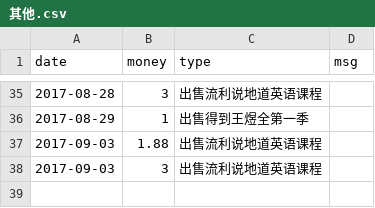
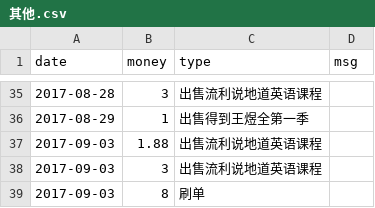
Before and after one commit to jinbin/lifebook, a CSV file: data/income/其他.csv, drawn as a sheet; only a part is shown, gaps mark what is left out.

Commit message:
commit

```diff
--- a/data/income/其他.csv
+++ b/data/income/其他.csv
@@ -38 +38,2 @@ date, money, type, msg
 2017-09-03, 3, 出售流利说地道英语课程
+2017-09-03, 8, 刷单
```
